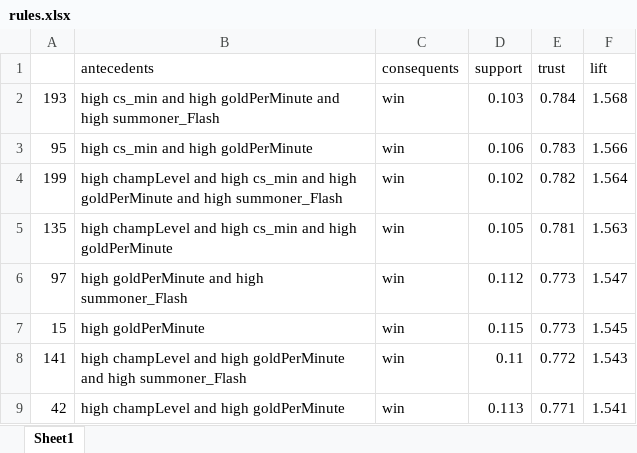
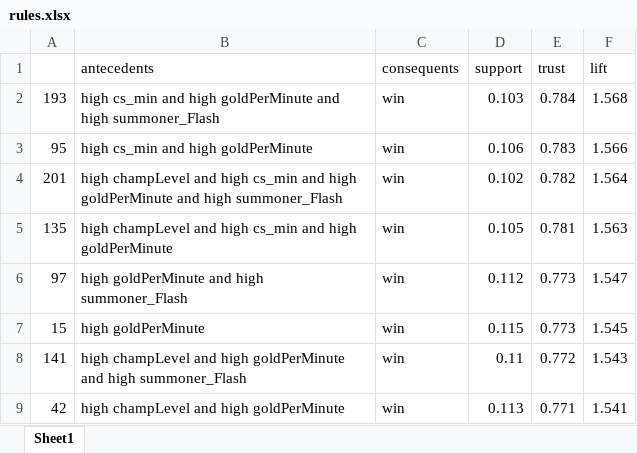
Before and after one commit to phantomvoyager4/OLA, an Excel workbook: src/ANALYSIS/rules.xlsx, sheet Sheet1, drawn as a sheet; values as stored, in another font and other column widths than the file's, no borders; the diff names each change by its address in the sheet, - before the commit and + after, or states it on an @@ line.

```diff
--- a/src/ANALYSIS/rules.xlsx (sheet Sheet1)
+++ b/src/ANALYSIS/rules.xlsx (sheet Sheet1)
-A4: 199
+A4: 201
```
Also changed, not shown: 6 other files.
